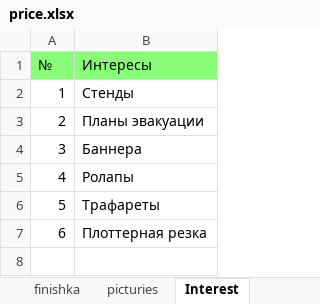
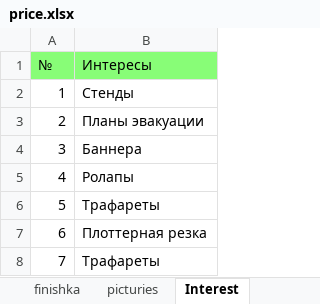
Before and after one commit to Sapov/tiff_django, an Excel workbook: files/management/commands/price.xlsx, sheet Interest, drawn as a sheet; values as stored, in another font and other column widths than the file's, no borders; the diff names each change by its address in the sheet, - before the commit and + after, or states it on an @@ line.

```diff
--- a/files/management/commands/price.xlsx (sheet Interest)
+++ b/files/management/commands/price.xlsx (sheet Interest)
+row 8: 7 | Трафареты
```
Also changed, not shown: 4 other files.
